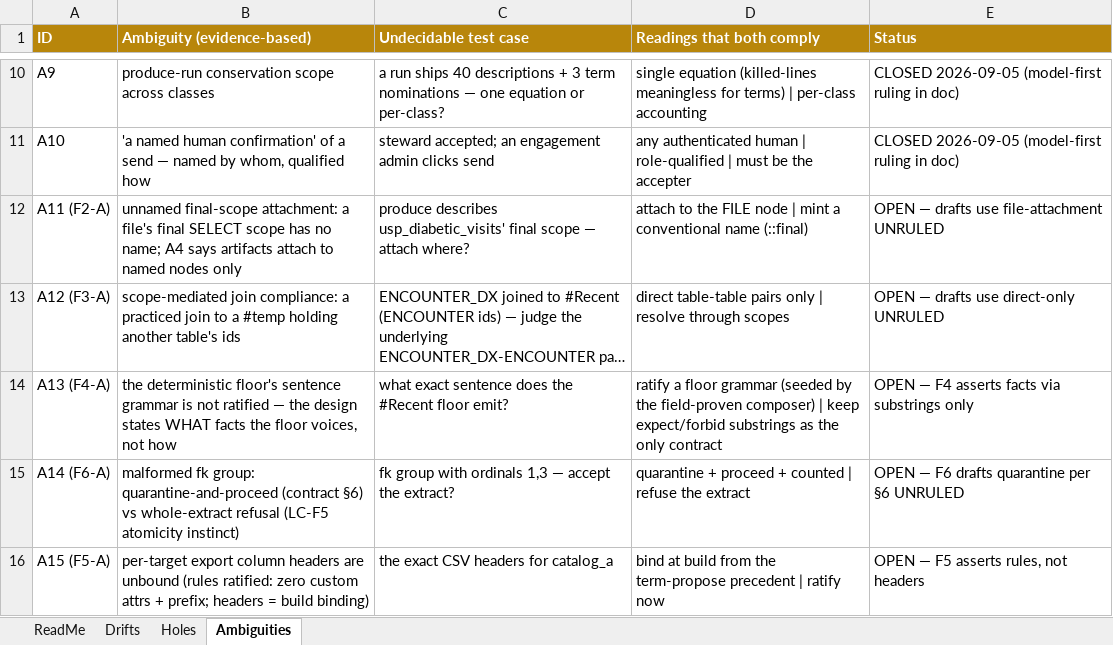
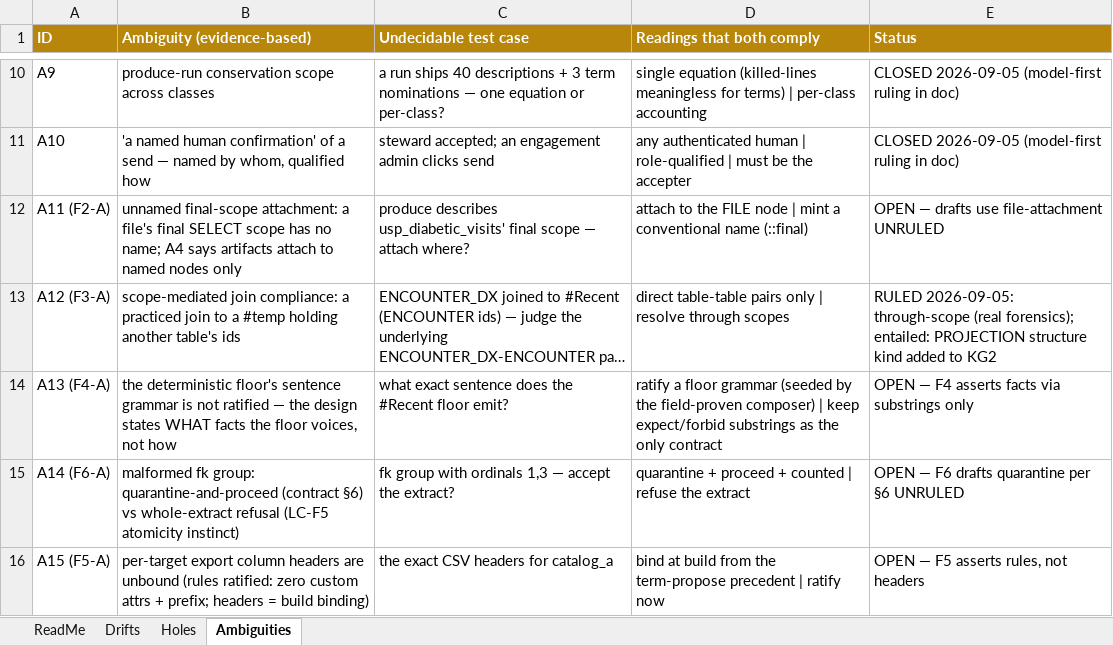
Before and after one commit to sunnyzhengai/sql-query-agent, an Excel workbook: AIVIA_Design/L1_Open_Register.xlsx, sheet Ambiguities, drawn as a sheet; only a part is shown, gaps mark what is left out; long unchanged cells end in …; values as stored, in another font and other column widths than the file's, no borders; the diff names each change by its address in the sheet, - before the commit and + after, or states it on an @@ line.

```diff
--- a/AIVIA_Design/L1_Open_Register.xlsx (sheet Ambiguities)
+++ b/AIVIA_Design/L1_Open_Register.xlsx (sheet Ambiguities)
-E13 (Status): OPEN — drafts use direct-only UNRULED
+E13 (Status): RULED 2026-09-05: through-scope (real forensics); entailed: PROJECTION structure kind added to KG2
```
Also changed, not shown: 2 other files.
